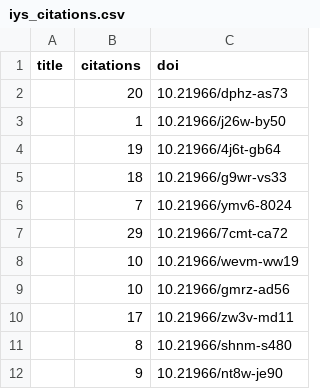
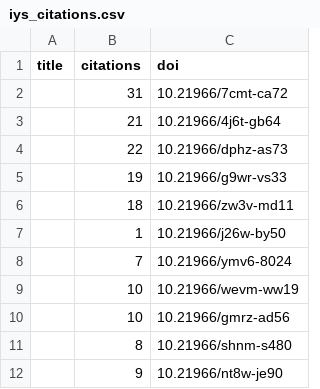
Before and after one commit to international-year-of-the-salmon/about, a CSV file: docs/assets/data/iys_citations.csv, drawn as a sheet.

```diff
--- a/docs/assets/data/iys_citations.csv
+++ b/docs/assets/data/iys_citations.csv
@@ -1,11 +1,11 @@
 title,citations,doi
-,20,10.21966/dphz-as73
+,31,10.21966/7cmt-ca72
+,21,10.21966/4j6t-gb64
+,22,10.21966/dphz-as73
+,19,10.21966/g9wr-vs33
+,18,10.21966/zw3v-md11
 ,1,10.21966/j26w-by50
-,19,10.21966/4j6t-gb64
-,18,10.21966/g9wr-vs33
 ,7,10.21966/ymv6-8024
-,29,10.21966/7cmt-ca72
 ,10,10.21966/wevm-ww19
 ,10,10.21966/gmrz-ad56
-,17,10.21966/zw3v-md11
 ,8,10.21966/shnm-s480
```
Also changed, not shown: docs/assets/data/relationships.csv, 2 other files.
